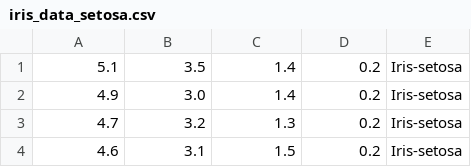
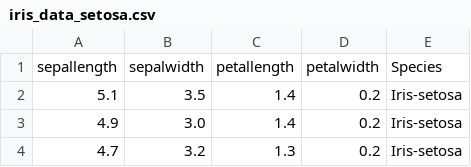
Before and after one commit to DanielAmsel/iris_data, a CSV file: iris_data_setosa.csv, drawn as a sheet; only a part is shown; the shorter side is filled out with more unchanged rows.

Commit message:
Update iris_data_setosa.csv

```diff
--- a/iris_data_setosa.csv
+++ b/iris_data_setosa.csv
@@ -1 +1,2 @@
+sepallength,sepalwidth,petallength,petalwidth,Species
 5.1,3.5,1.4,0.2,Iris-setosa
```
